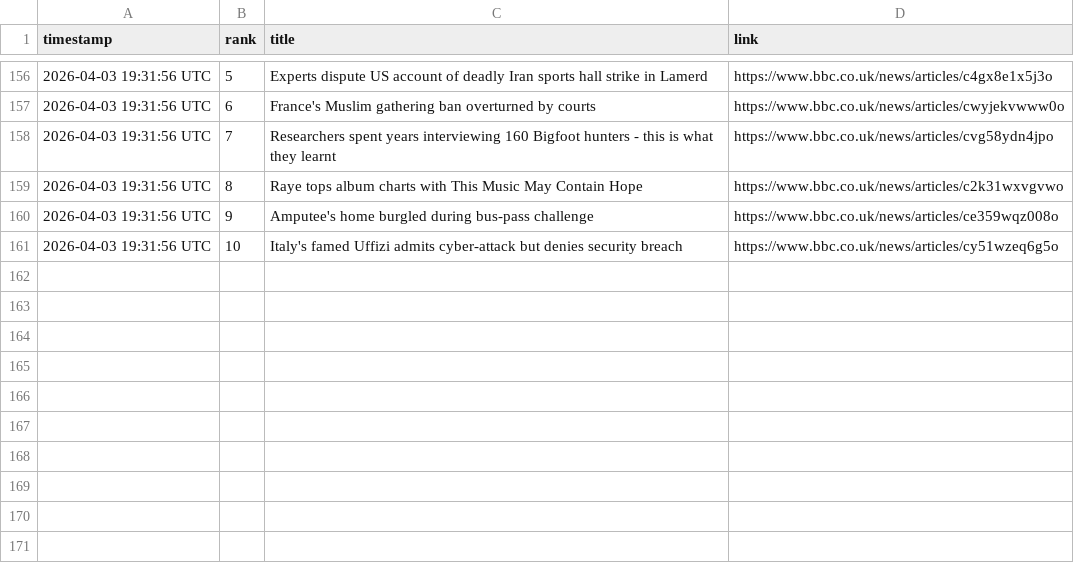
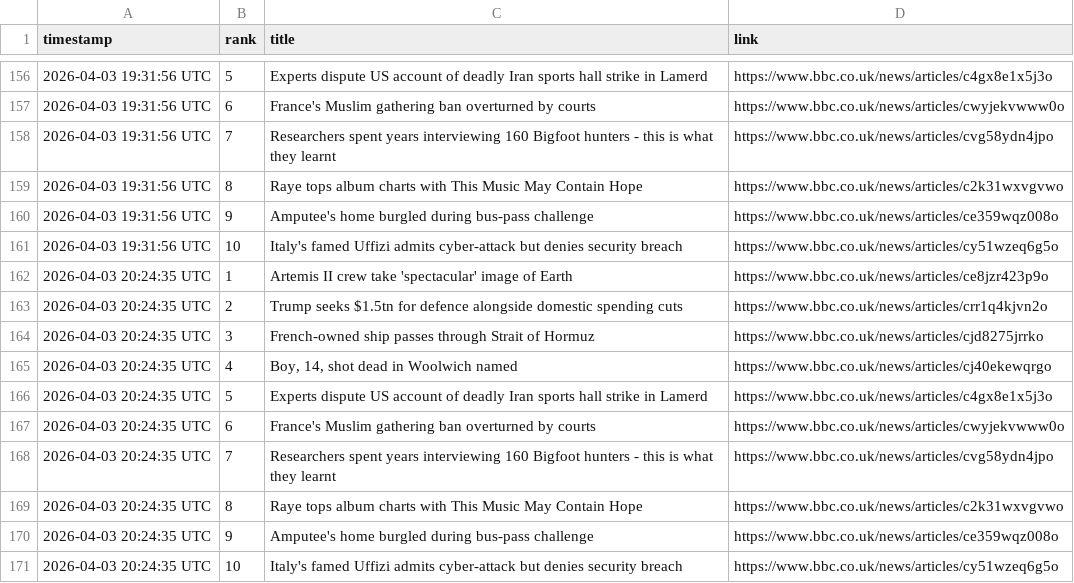
Before and after one commit to alastairherd/bbc_news_logger, a CSV file: data/bbc_most_read_2026-04-03.csv, drawn as a sheet; only a part is shown, gaps mark what is left out; the diff names each change by its address in the sheet, - before the commit and + after, or states it on an @@ line.

```diff
--- a/data/bbc_most_read_2026-04-03.csv
+++ b/data/bbc_most_read_2026-04-03.csv
+row 162: 2026-04-03 20:24:35 UTC | 1 | Artemis II crew take 'spectacular' image of Earth | https://www.bbc.co.uk/news/articles/ce8jzr423p9o
+row 163: 2026-04-03 20:24:35 UTC | 2 | Trump seeks $1.5tn for defence alongside domestic spending cuts | https://www.bbc.co.uk/news/articles/crr1q4kjvn2o
+row 164: 2026-04-03 20:24:35 UTC | 3 | French-owned ship passes through Strait of Hormuz | https://www.bbc.co.uk/news/articles/cjd8275jrrko
+row 165: 2026-04-03 20:24:35 UTC | 4 | Boy, 14, shot dead in Woolwich named | https://www.bbc.co.uk/news/articles/cj40ekewqrgo
+row 166: 2026-04-03 20:24:35 UTC | 5 | Experts dispute US account of deadly Iran sports hall strike in Lamerd | https://www.bbc.co.uk/news/articles/c4gx8e1x5j3o
+row 167: 2026-04-03 20:24:35 UTC | 6 | France's Muslim gathering ban overturned by courts | https://www.bbc.co.uk/news/articles/cwyjekvwww0o
+row 168: 2026-04-03 20:24:35 UTC | 7 | Researchers spent years interviewing 160 Bigfoot hunters - this is what they learnt | https://www.bbc.co.uk/news/articles/cvg58ydn4jpo
+row 169: 2026-04-03 20:24:35 UTC | 8 | Raye tops album charts with This Music May Contain Hope | https://www.bbc.co.uk/news/articles/c2k31wxvgvwo
+row 170: 2026-04-03 20:24:35 UTC | 9 | Amputee's home burgled during bus-pass challenge | https://www.bbc.co.uk/news/articles/ce359wqz008o
+row 171: 2026-04-03 20:24:35 UTC | 10 | Italy's famed Uffizi admits cyber-attack but denies security breach | https://www.bbc.co.uk/news/articles/cy51wzeq6g5o
```
Also changed, not shown: data/bbc_front_page_promos_2026-04-03.csv.
